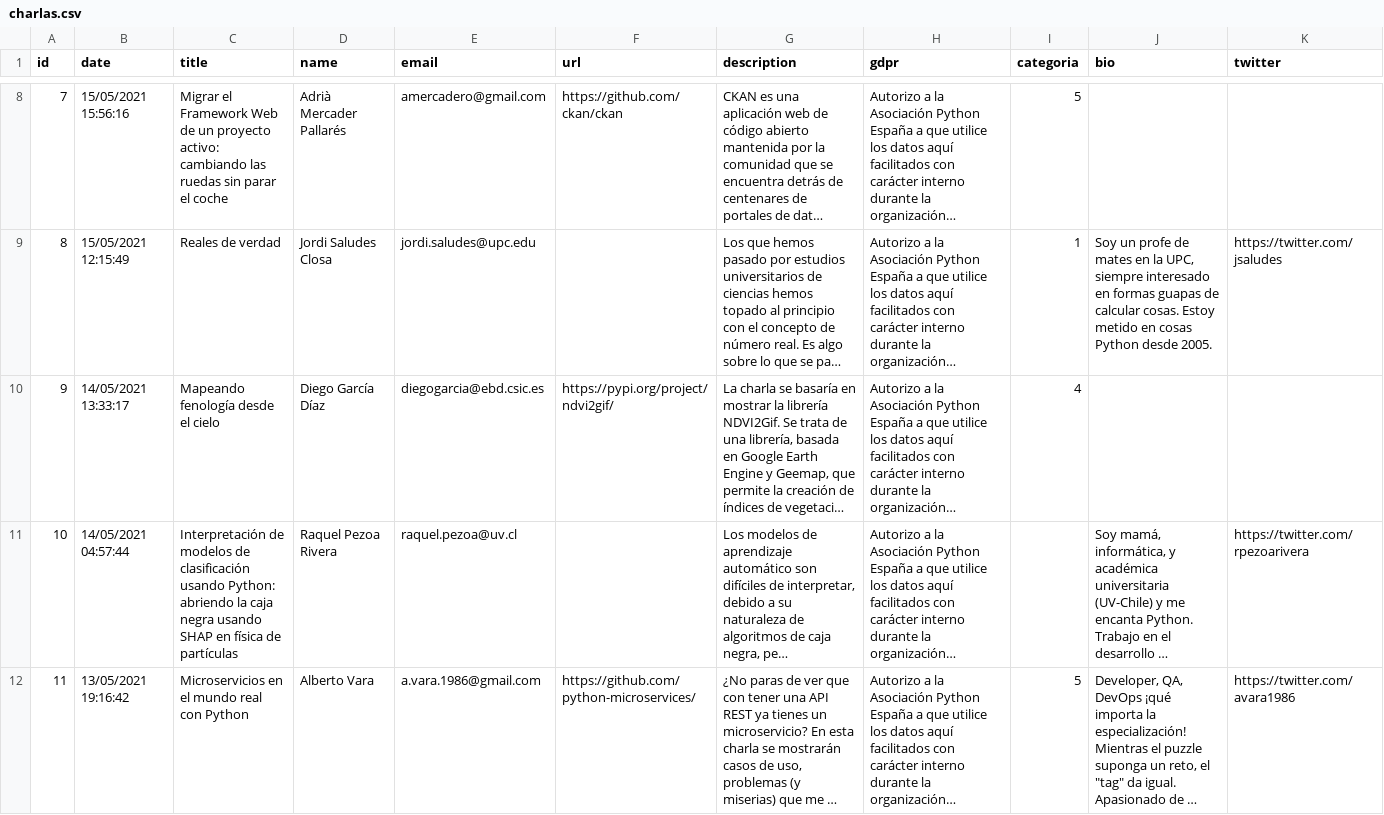
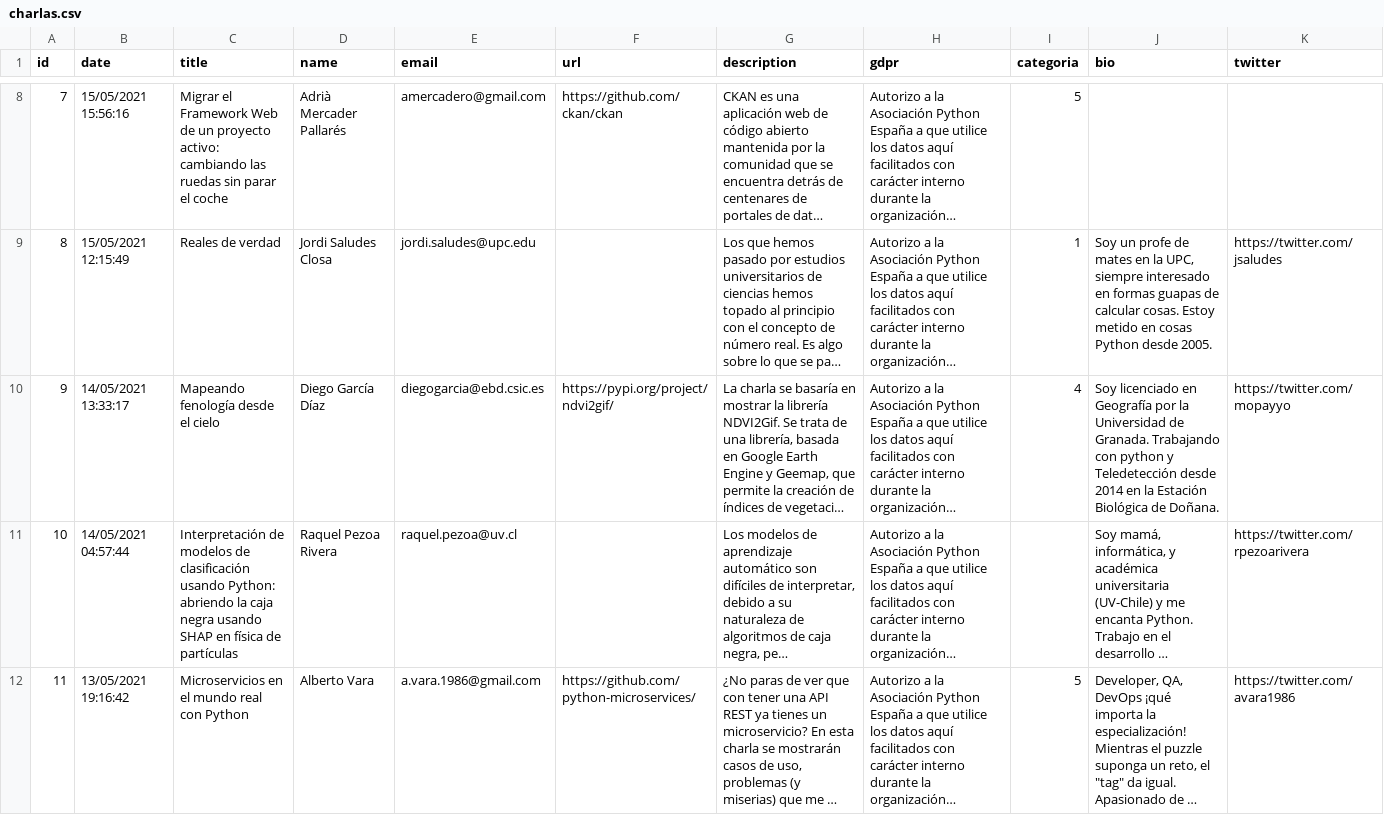
Before and after one commit to python-spain/pycones2021-web, a CSV file: gen_programa/charlas.csv, drawn as a sheet; only a part is shown, gaps mark what is left out; long unchanged cells end in …; the diff names each change by its address in the sheet, - before the commit and + after, or states it on an @@ line.

```diff
--- a/gen_programa/charlas.csv
+++ b/gen_programa/charlas.csv
-J10 (bio): (empty)
+J10 (bio): Soy licenciado en Geografía por la Universidad de Granada. Trabajando con python y Teledetección desde 2014 en la Estación Biológica de Doñana.
-K10 (twitter): (empty)
+K10 (twitter): https://twitter.com/mopayyo
```
Also changed, not shown: 2 other files.
